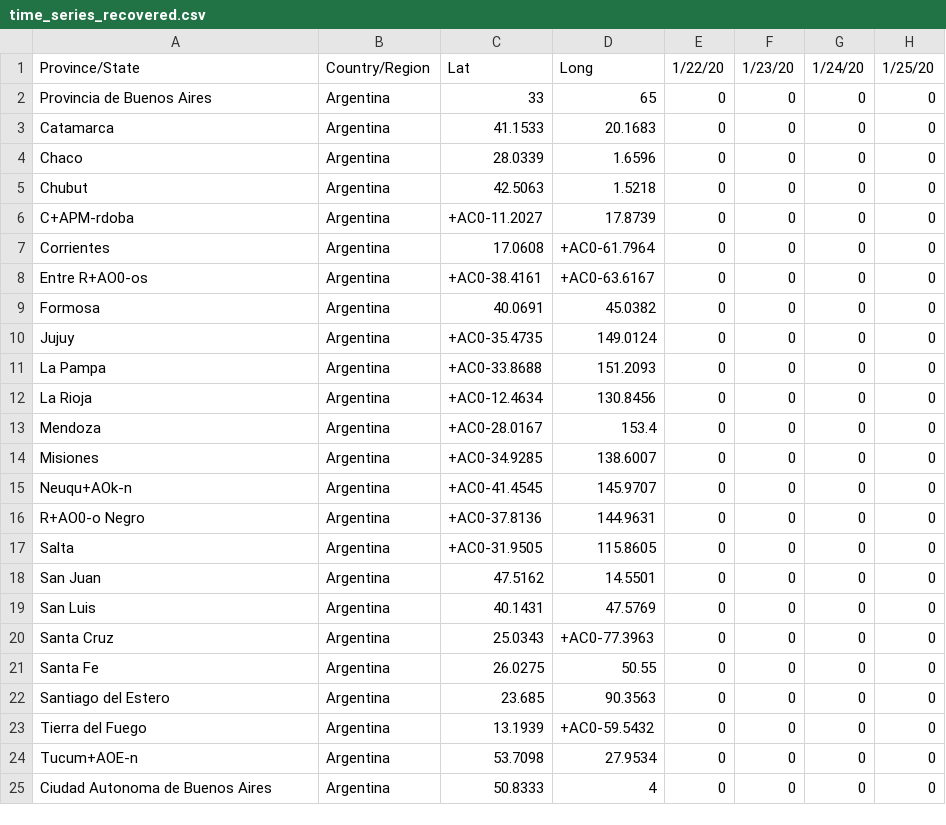
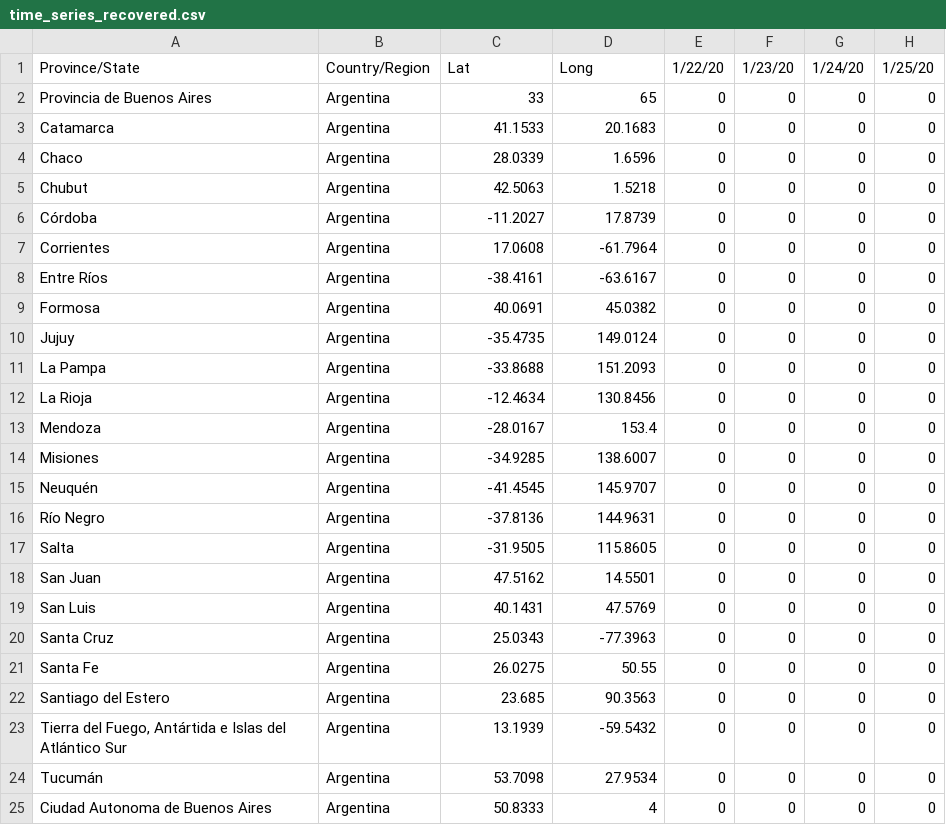
Before and after one commit to facttic/apibueno, a CSV file: app/data/time_series_recovered.csv, drawn as a sheet; only a part is shown; the diff names each change by its address in the sheet, - before the commit and + after, or states it on an @@ line.

```diff
--- a/app/data/time_series_recovered.csv
+++ b/app/data/time_series_recovered.csv
-A6: C+APM-rdoba
+A6: Córdoba
-C6: +AC0-11.2027
+C6: -11.2027
-D7: +AC0-61.7964
+D7: -61.7964
-A8: Entre R+AO0-os
+A8: Entre Ríos
-C8: +AC0-38.4161
+C8: -38.4161
-D8: +AC0-63.6167
+D8: -63.6167
-C10: +AC0-35.4735
+C10: -35.4735
-C11: +AC0-33.8688
+C11: -33.8688
-C12: +AC0-12.4634
+C12: -12.4634
-C13: +AC0-28.0167
+C13: -28.0167
-C14: +AC0-34.9285
+C14: -34.9285
-A15: Neuqu+AOk-n
+A15: Neuquén
-C15: +AC0-41.4545
+C15: -41.4545
-A16: R+AO0-o Negro
+A16: Río Negro
-C16: +AC0-37.8136
+C16: -37.8136
-C17: +AC0-31.9505
+C17: -31.9505
-D20: +AC0-77.3963
+D20: -77.3963
-A23: Tierra del Fuego
+A23: Tierra del Fuego, Antártida e Islas del Atlántico Sur
-D23: +AC0-59.5432
+D23: -59.5432
-A24: Tucum+AOE-n
+A24: Tucumán
```
Also changed, not shown: app/data/time_series_confirmed.csv, app/data/time_series_deaths.csv.
